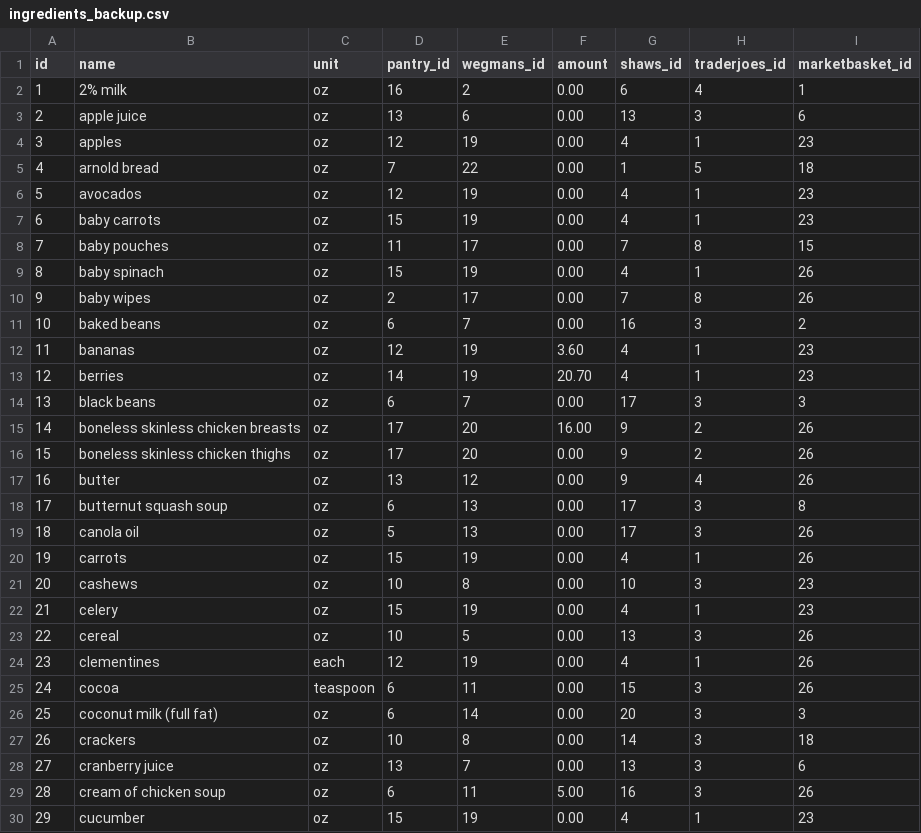
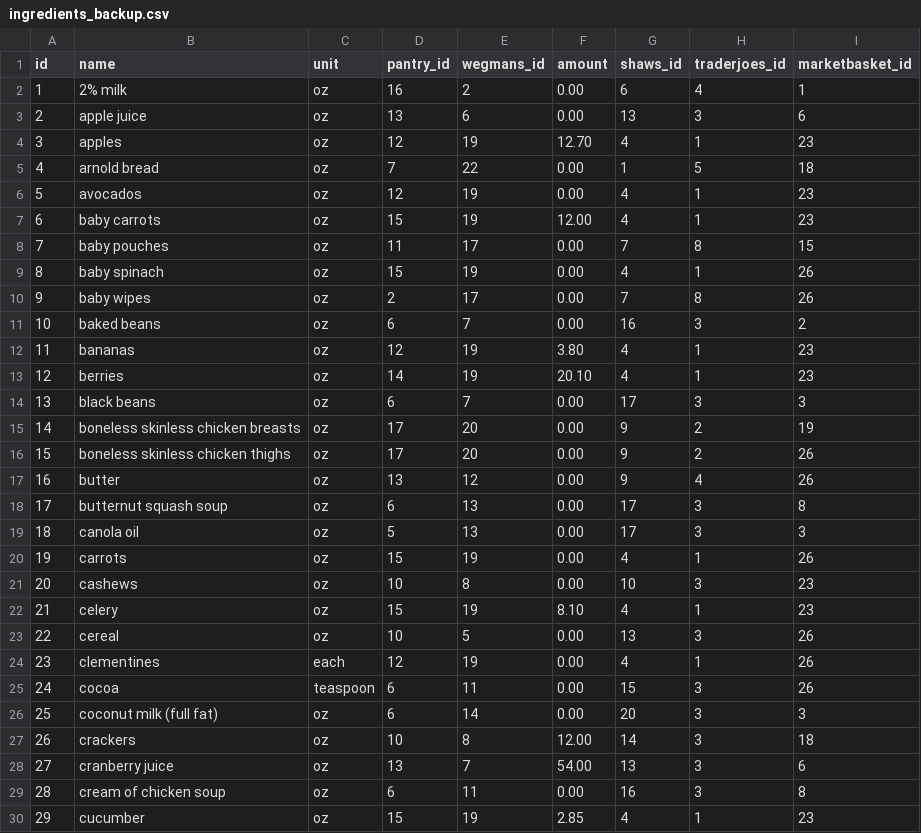
Before and after one commit to USATimothy/groceries, a CSV file: ingredients_backup.csv, drawn as a sheet; only a part is shown; the diff covers the shown part only.

```diff
--- a/ingredients_backup.csv
+++ b/ingredients_backup.csv
@@ -3,6 +3,6 @@ id	name	unit	pantry_id	wegmans_id	amount	shaws_id	traderjoes_id	marketbasket_id
 2	apple juice	oz	13	6	0.00	13	3	6
-3	apples	oz	12	19	0.00	4	1	23
+3	apples	oz	12	19	12.70	4	1	23
 4	arnold bread	oz	7	22	0.00	1	5	18
 5	avocados	oz	12	19	0.00	4	1	23
-6	baby carrots	oz	15	19	0.00	4	1	23
+6	baby carrots	oz	15	19	12.00	4	1	23
 7	baby pouches	oz	11	17	0.00	7	8	15
@@ -11,6 +11,6 @@ id	name	unit	pantry_id	wegmans_id	amount	shaws_id	traderjoes_id	marketbasket_id
 10	baked beans	oz	6	7	0.00	16	3	2
-11	bananas	oz	12	19	3.60	4	1	23
-12	berries	oz	14	19	20.70	4	1	23
+11	bananas	oz	12	19	3.80	4	1	23
+12	berries	oz	14	19	20.10	4	1	23
 13	black beans	oz	6	7	0.00	17	3	3
-14	boneless skinless chicken breasts	oz	17	20	16.00	9	2	26
+14	boneless skinless chicken breasts	oz	17	20	0.00	9	2	19
 15	boneless skinless chicken thighs	oz	17	20	0.00	9	2	26
@@ -18,6 +18,6 @@ id	name	unit	pantry_id	wegmans_id	amount	shaws_id	traderjoes_id	marketbasket_id
 17	butternut squash soup	oz	6	13	0.00	17	3	8
-18	canola oil	oz	5	13	0.00	17	3	26
+18	canola oil	oz	5	13	0.00	17	3	3
 19	carrots	oz	15	19	0.00	4	1	26
 20	cashews	oz	10	8	0.00	10	3	23
-21	celery	oz	15	19	0.00	4	1	23
+21	celery	oz	15	19	8.10	4	1	23
 22	cereal	oz	10	5	0.00	13	3	26
@@ -26,5 +26,5 @@ id	name	unit	pantry_id	wegmans_id	amount	shaws_id	traderjoes_id	marketbasket_id
 25	coconut milk (full fat)	oz	6	14	0.00	20	3	3
-26	crackers	oz	10	8	0.00	14	3	18
-27	cranberry juice	oz	13	7	0.00	13	3	6
-28	cream of chicken soup	oz	6	11	5.00	16	3	26
-29	cucumber	oz	15	19	0.00	4	1	23
+26	crackers	oz	10	8	12.00	14	3	18
+27	cranberry juice	oz	13	7	54.00	13	3	6
+28	cream of chicken soup	oz	6	11	0.00	16	3	8
+29	cucumber	oz	15	19	2.85	4	1	23
```
Also changed, not shown: 1 added row and 40 edited cells elsewhere in this file, dishes_backup.csv, marketbasketlist.csv, 9 other files.
